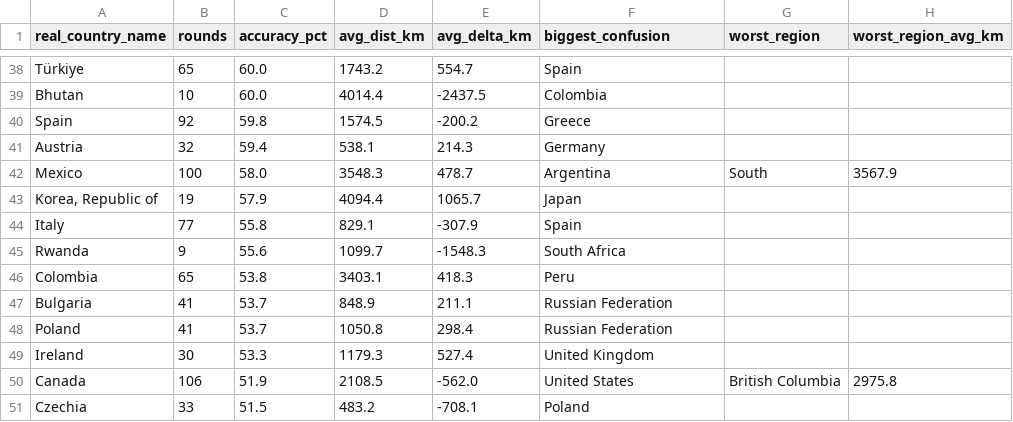
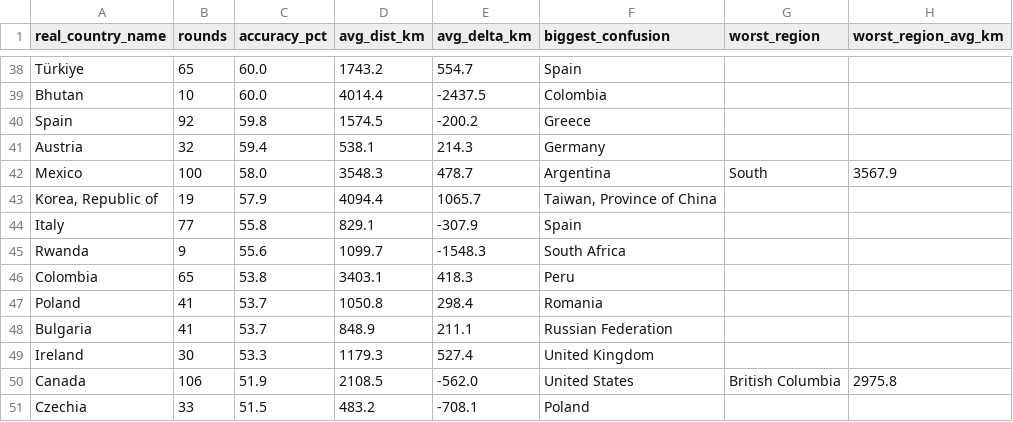
Before and after one commit to pedrosalgado22/Live_Geoguessr_Dashboard, a CSV file: country_summary.csv, drawn as a sheet; only a part is shown, gaps mark what is left out; the diff covers the shown part only.

```diff
--- a/country_summary.csv
+++ b/country_summary.csv
@@ -42,3 +42,3 @@ Austria,32,59.4,538.1,214.3,Germany,,
 Mexico,100,58.0,3548.3,478.7,Argentina,South,3567.9
-"Korea, Republic of",19,57.9,4094.4,1065.7,Japan,,
+"Korea, Republic of",19,57.9,4094.4,1065.7,"Taiwan, Province of China",,
 Italy,77,55.8,829.1,-307.9,Spain,,
@@ -46,4 +46,4 @@ Rwanda,9,55.6,1099.7,-1548.3,South Africa,,
 Colombia,65,53.8,3403.1,418.3,Peru,,
+Poland,41,53.7,1050.8,298.4,Romania,,
 Bulgaria,41,53.7,848.9,211.1,Russian Federation,,
-Poland,41,53.7,1050.8,298.4,Russian Federation,,
 Ireland,30,53.3,1179.3,527.4,United Kingdom,,
```
Also changed, not shown: 4 added rows, 4 removed rows, 2 moved rows and 14 edited cells elsewhere in this file, country_training_ranking.csv, games.csv, 1 other file.
